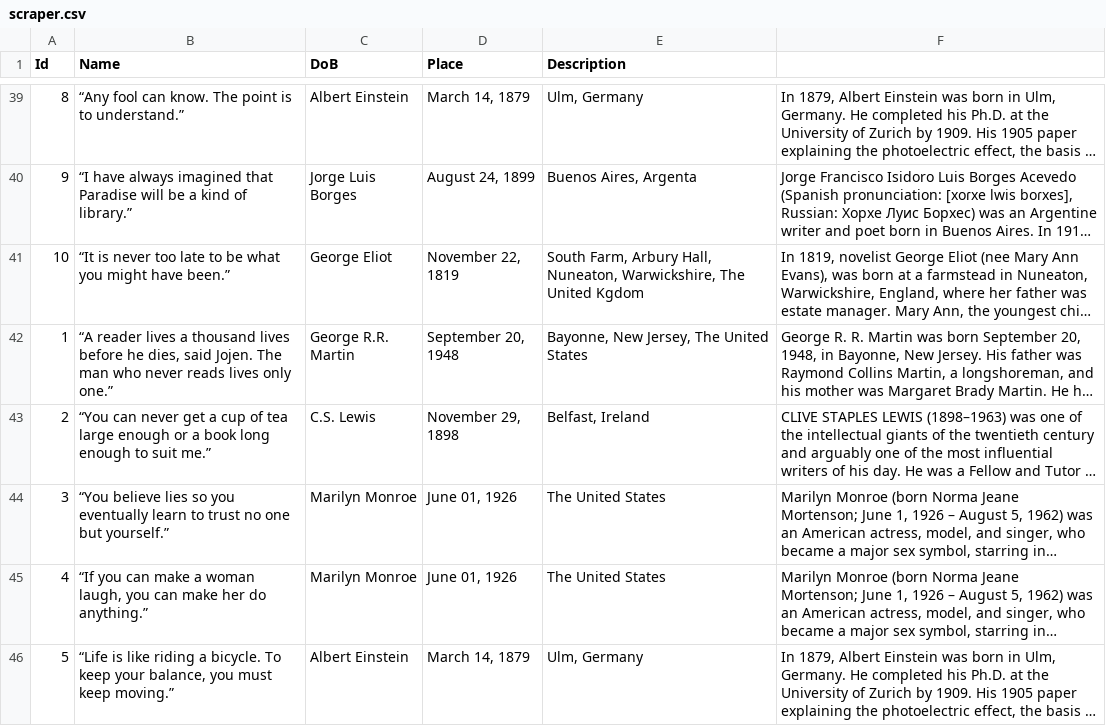
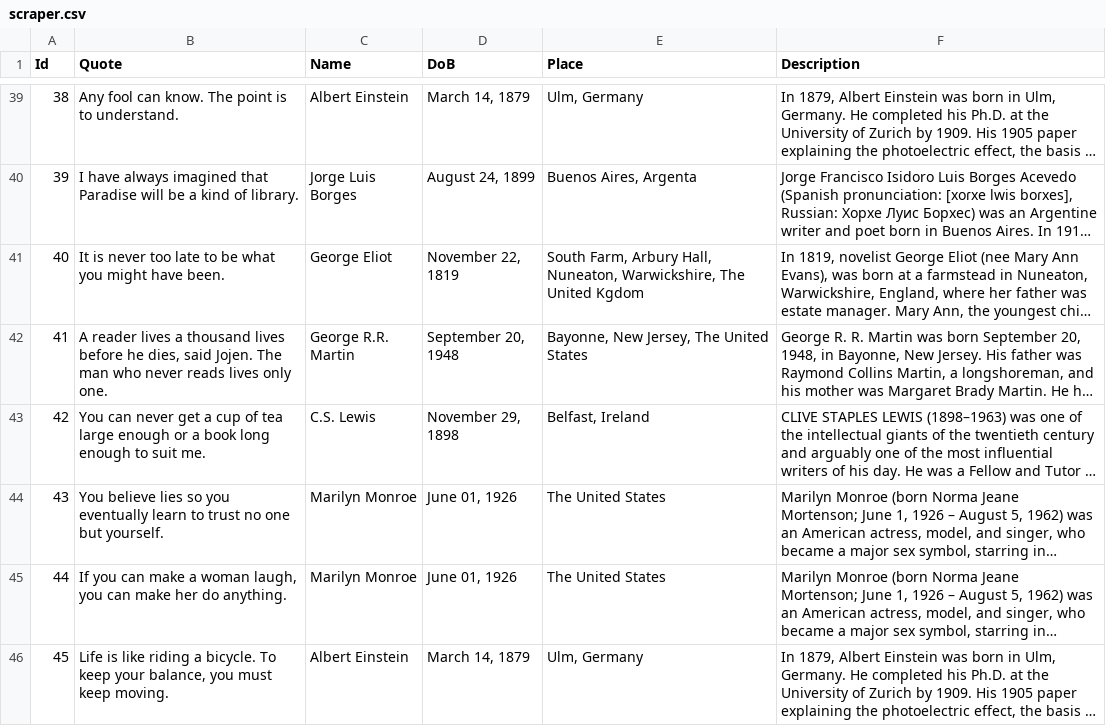
Before and after one commit to sergbondckua/GeekHub, a CSV file: HT_14/task_3/scraper.csv, drawn as a sheet; only a part is shown, gaps mark what is left out; long unchanged cells end in …; the diff covers the shown part only; the diff names each change by its address in the sheet, - before the commit and + after, or states it on an @@ line.

```diff
--- a/HT_14/task_3/scraper.csv
+++ b/HT_14/task_3/scraper.csv
-B1: Name
+B1: Quote
-C1: DoB
+C1: Name
-D1: Place
+D1: DoB
-E1: Description
+E1: Place
-F1: (empty)
+F1: Description
-A39 (Id): 8
+A39 (Id): 38
-B39 (Quote): “Any fool can know. The point is to understand.”
+B39 (Quote): Any fool can know. The point is to understand.
-A40 (Id): 9
+A40 (Id): 39
-B40 (Quote): “I have always imagined that Paradise will be a kind of library.”
+B40 (Quote): I have always imagined that Paradise will be a kind of library.
-A41 (Id): 10
+A41 (Id): 40
-B41 (Quote): “It is never too late to be what you might have been.”
+B41 (Quote): It is never too late to be what you might have been.
-A42 (Id): 1
+A42 (Id): 41
-B42 (Quote): “A reader lives a thousand lives before he dies, said Jojen. The man who never reads lives only one.”
+B42 (Quote): A reader lives a thousand lives before he dies, said Jojen. The man who never reads lives only one.
-A43 (Id): 2
+A43 (Id): 42
-B43 (Quote): “You can never get a cup of tea large enough or a book long enough to suit me.”
+B43 (Quote): You can never get a cup of tea large enough or a book long enough to suit me.
-A44 (Id): 3
+A44 (Id): 43
-B44 (Quote): “You believe lies so you eventually learn to trust no one but yourself.”
+B44 (Quote): You believe lies so you eventually learn to trust no one but yourself.
-A45 (Id): 4
+A45 (Id): 44
-B45 (Quote): “If you can make a woman laugh, you can make her do anything.”
+B45 (Quote): If you can make a woman laugh, you can make her do anything.
-A46 (Id): 5
+A46 (Id): 45
-B46 (Quote): “Life is like riding a bicycle. To keep your balance, you must keep moving.”
+B46 (Quote): Life is like riding a bicycle. To keep your balance, you must keep moving.
```
Also changed, not shown: 174 edited cells elsewhere in this file, 2 other files.
